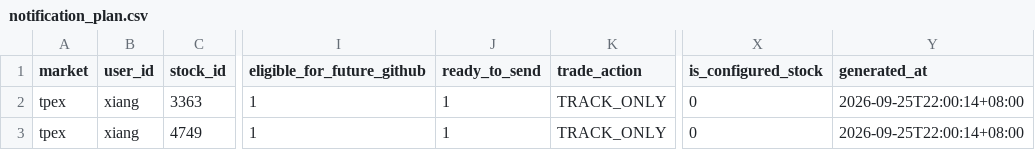
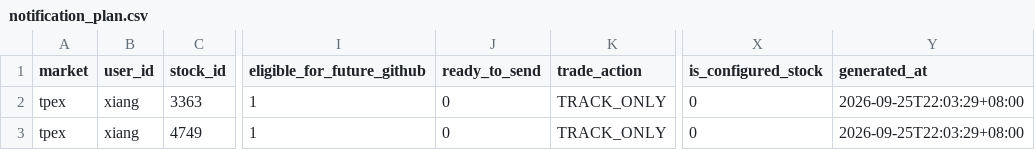
Before and after one commit to Locodoco2024/tw-stock-monitor, a CSV file: institutional/notification_plan.csv, drawn as a sheet; only a part is shown, gaps mark what is left out; the diff names each change by its address in the sheet, - before the commit and + after, or states it on an @@ line.

```diff
--- a/institutional/notification_plan.csv
+++ b/institutional/notification_plan.csv
-J2:J3 (ready_to_send): 1
+J2:J3 (ready_to_send): 0
-Y2:Y3 (generated_at): 2026-09-25T22:00:14+08:00
+Y2:Y3 (generated_at): 2026-09-25T22:03:29+08:00
```
Also changed, not shown: 4 other files.
